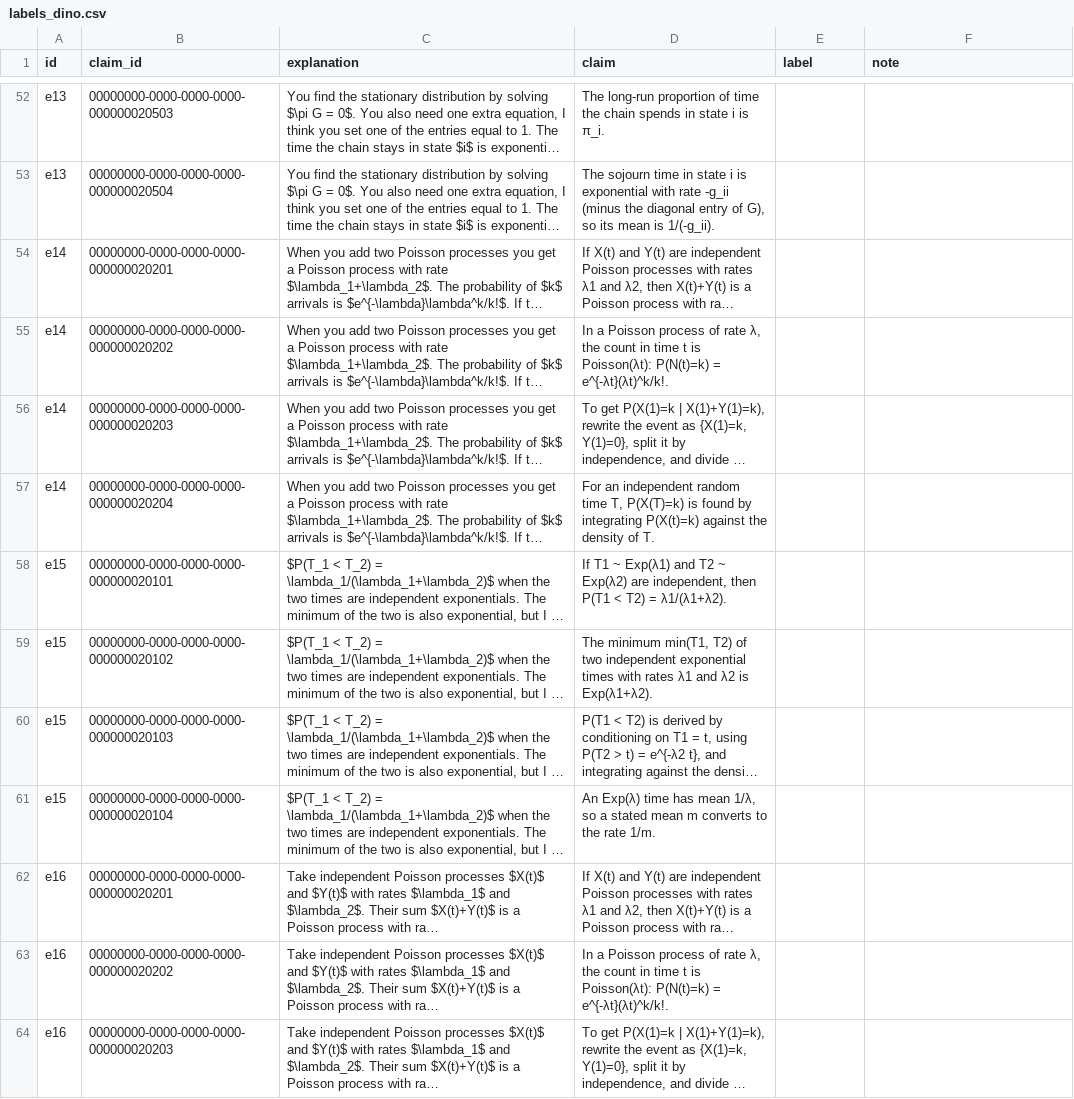
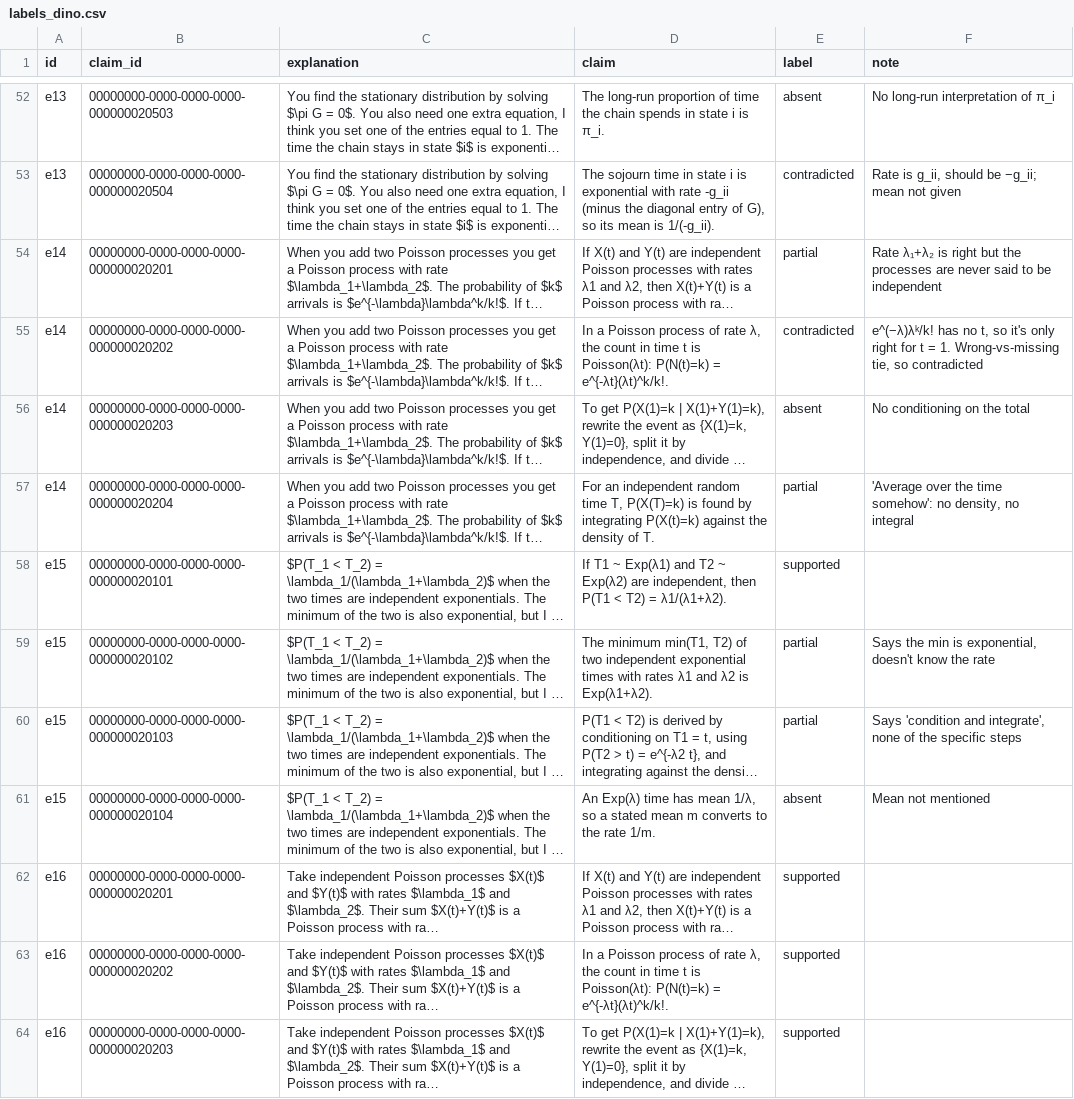
Before and after one commit to CrisH2307/repetition-study, a CSV file: eval/data/labels_dino.csv, drawn as a sheet; only a part is shown, gaps mark what is left out; long unchanged cells end in …; the diff covers the shown part only; the diff names each change by its address in the sheet, - before the commit and + after, or states it on an @@ line.

```diff
--- a/eval/data/labels_dino.csv
+++ b/eval/data/labels_dino.csv
-E52 (label): (empty)
+E52 (label): absent
-F52 (note): (empty)
+F52 (note): No long-run interpretation of π_i
-E53 (label): (empty)
+E53 (label): contradicted
-F53 (note): (empty)
+F53 (note): Rate is g_ii, should be −g_ii; mean not given
-E54 (label): (empty)
+E54 (label): partial
-F54 (note): (empty)
+F54 (note): Rate λ₁+λ₂ is right but the processes are never said to be independent
-E55 (label): (empty)
+E55 (label): contradicted
-F55 (note): (empty)
+F55 (note): e^(−λ)λᵏ/k! has no t, so it's only right for t = 1. Wrong-vs-missing tie, so contradicted
-E56 (label): (empty)
+E56 (label): absent
-F56 (note): (empty)
+F56 (note): No conditioning on the total
-E57 (label): (empty)
+E57 (label): partial
-F57 (note): (empty)
+F57 (note): 'Average over the time somehow': no density, no integral
-E58 (label): (empty)
+E58 (label): supported
-E59:E60 (label): (empty)
+E59:E60 (label): partial
-F59 (note): (empty)
+F59 (note): Says the min is exponential, doesn't know the rate
-F60 (note): (empty)
+F60 (note): Says 'condition and integrate', none of the specific steps
-E61 (label): (empty)
+E61 (label): absent
-F61 (note): (empty)
+F61 (note): Mean not mentioned
-E62:E64 (label): (empty)
+E62:E64 (label): supported
```
Also changed, not shown: 105 edited cells elsewhere in this file.
